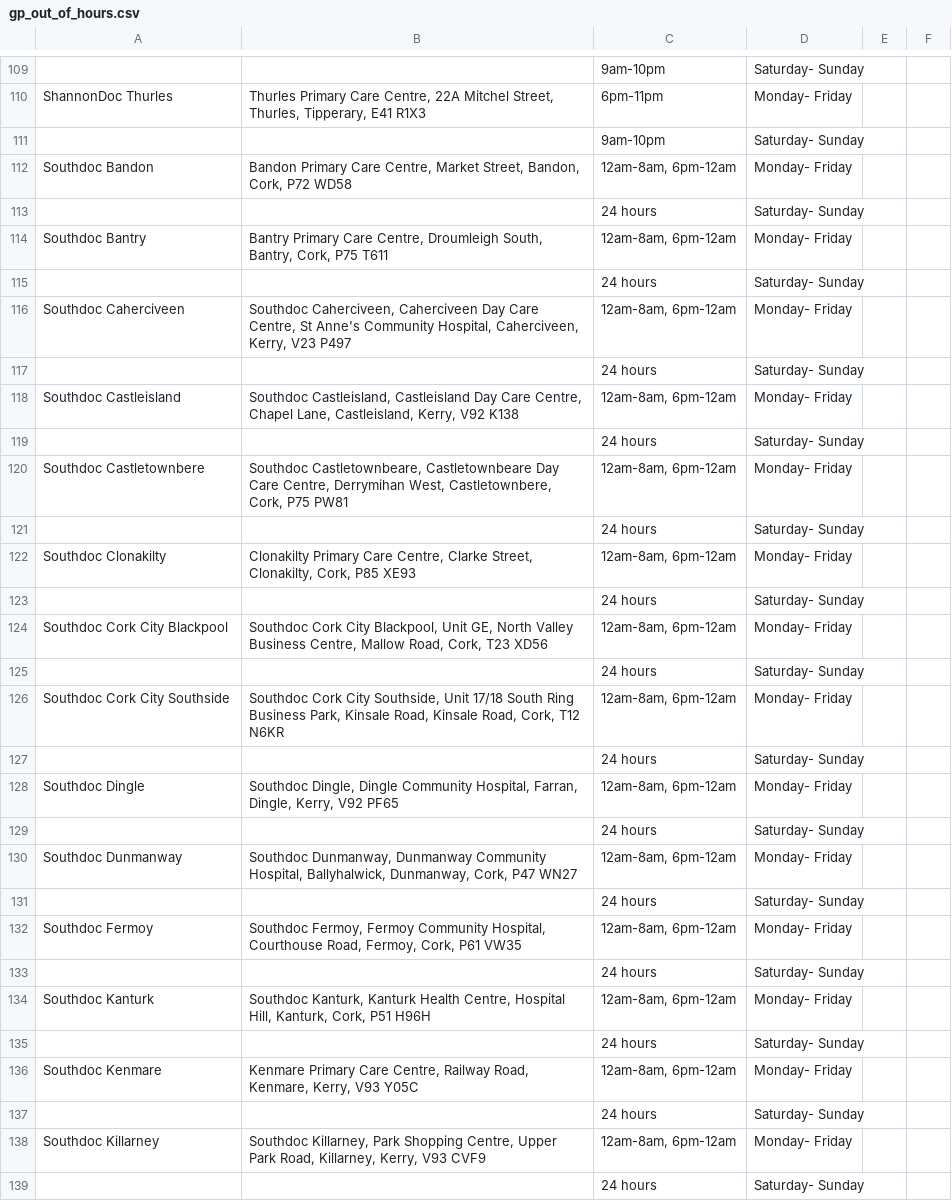
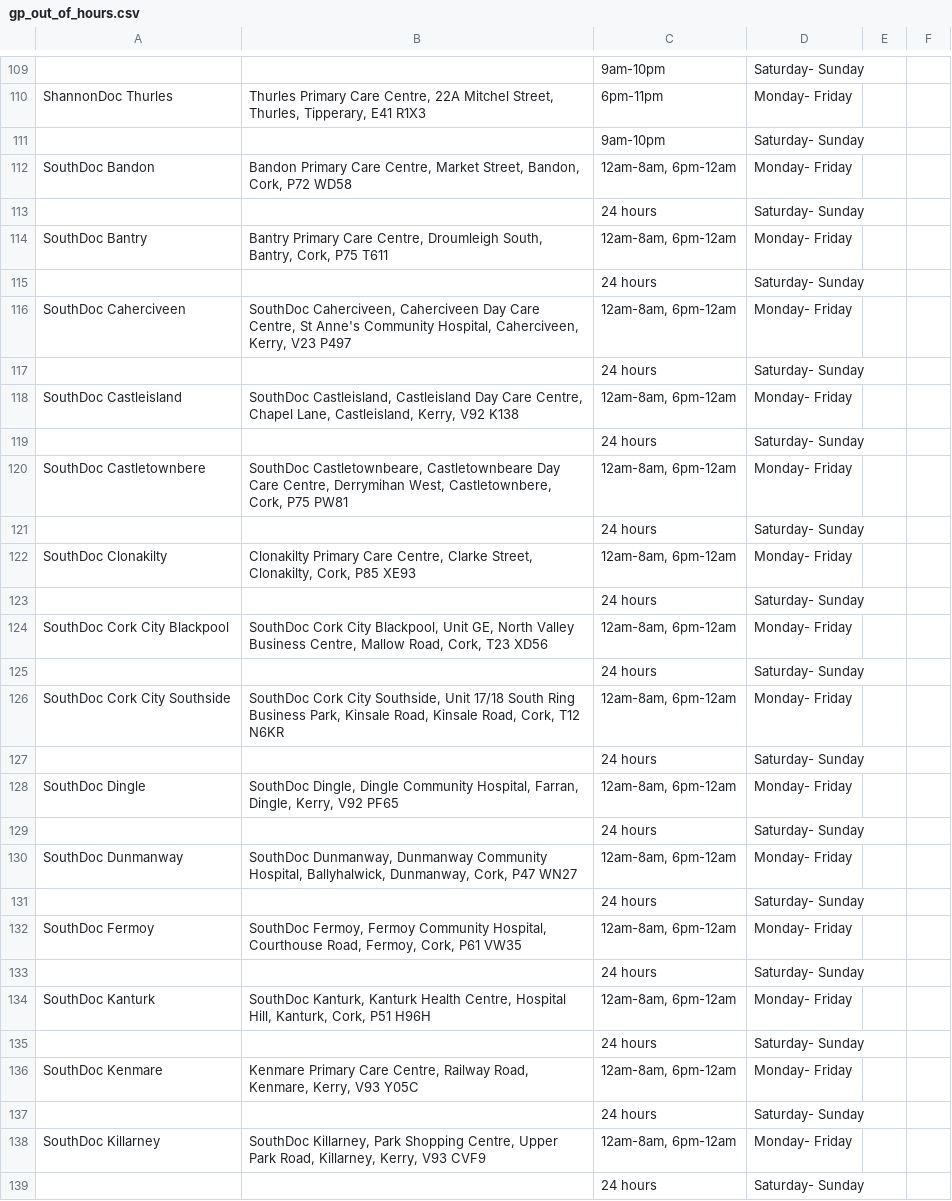
Before and after one commit to 125109486-dev/IS6611-HealthFlow, a CSV file: gp_out_of_hours.csv, drawn as a sheet; only a part is shown, gaps mark what is left out; the diff covers the shown part only.

Commit message:
Update gp_out_of_hours.csv

```diff
--- a/gp_out_of_hours.csv
+++ b/gp_out_of_hours.csv
@@ -111,29 +111,29 @@ ShannonDoc Thurles,"Thurles Primary Care Centre, 22A Mitchel Street, Thurles, Ti
 ,,9am-10pm,Saturday- Sunday,,,,,,,,,,,,
-Southdoc Bandon,"Bandon Primary Care Centre, Market Street, Bandon, Cork, P72 WD58","12am-8am, 6pm-12am",Monday- Friday,,,,,,,,,,,,
+SouthDoc Bandon,"Bandon Primary Care Centre, Market Street, Bandon, Cork, P72 WD58","12am-8am, 6pm-12am",Monday- Friday,,,,,,,,,,,,
 ,,24 hours,Saturday- Sunday,,,,,,,,,,,,
-Southdoc Bantry,"Bantry Primary Care Centre, Droumleigh South, Bantry, Cork, P75 T611","12am-8am, 6pm-12am",Monday- Friday,,,,,,,,,,,,
+SouthDoc Bantry,"Bantry Primary Care Centre, Droumleigh South, Bantry, Cork, P75 T611","12am-8am, 6pm-12am",Monday- Friday,,,,,,,,,,,,
 ,,24 hours,Saturday- Sunday,,,,,,,,,,,,
-Southdoc Caherciveen,"Southdoc Caherciveen, Caherciveen Day Care Centre, St Anne's Community Hospital, Caherciveen, Kerry, V23 P497","12am-8am, 6pm-12am",Monday- Friday,,,,,,,,,,,,
+SouthDoc Caherciveen,"SouthDoc Caherciveen, Caherciveen Day Care Centre, St Anne's Community Hospital, Caherciveen, Kerry, V23 P497","12am-8am, 6pm-12am",Monday- Friday,,,,,,,,,,,,
 ,,24 hours,Saturday- Sunday,,,,,,,,,,,,
-Southdoc Castleisland,"Southdoc Castleisland, Castleisland Day Care Centre, Chapel Lane, Castleisland, Kerry, V92 K138","12am-8am, 6pm-12am",Monday- Friday,,,,,,,,,,,,
+SouthDoc Castleisland,"SouthDoc Castleisland, Castleisland Day Care Centre, Chapel Lane, Castleisland, Kerry, V92 K138","12am-8am, 6pm-12am",Monday- Friday,,,,,,,,,,,,
 ,,24 hours,Saturday- Sunday,,,,,,,,,,,,
-Southdoc Castletownbere,"Southdoc Castletownbeare, Castletownbeare Day Care Centre, Derrymihan West, Castletownbere, Cork, P75 PW81","12am-8am, 6pm-12am",Monday- Friday,,,,,,,,,,,,
+SouthDoc Castletownbere,"SouthDoc Castletownbeare, Castletownbeare Day Care Centre, Derrymihan West, Castletownbere, Cork, P75 PW81","12am-8am, 6pm-12am",Monday- Friday,,,,,,,,,,,,
 ,,24 hours,Saturday- Sunday,,,,,,,,,,,,
-Southdoc Clonakilty,"Clonakilty Primary Care Centre, Clarke Street, Clonakilty, Cork, P85 XE93","12am-8am, 6pm-12am",Monday- Friday,,,,,,,,,,,,
+SouthDoc Clonakilty,"Clonakilty Primary Care Centre, Clarke Street, Clonakilty, Cork, P85 XE93","12am-8am, 6pm-12am",Monday- Friday,,,,,,,,,,,,
 ,,24 hours,Saturday- Sunday,,,,,,,,,,,,
-Southdoc Cork City Blackpool,"Southdoc Cork City Blackpool, Unit GE, North Valley Business Centre, Mallow Road, Cork, T23 XD56","12am-8am, 6pm-12am",Monday- Friday,,,,,,,,,,,,
+SouthDoc Cork City Blackpool,"SouthDoc Cork City Blackpool, Unit GE, North Valley Business Centre, Mallow Road, Cork, T23 XD56","12am-8am, 6pm-12am",Monday- Friday,,,,,,,,,,,,
 ,,24 hours,Saturday- Sunday,,,,,,,,,,,,
-Southdoc Cork City Southside,"Southdoc Cork City Southside, Unit 17/18 South Ring Business Park, Kinsale Road, Kinsale Road, Cork, T12 N6KR","12am-8am, 6pm-12am",Monday- Friday,,,,,,,,,,,,
+SouthDoc Cork City Southside,"SouthDoc Cork City Southside, Unit 17/18 South Ring Business Park, Kinsale Road, Kinsale Road, Cork, T12 N6KR","12am-8am, 6pm-12am",Monday- Friday,,,,,,,,,,,,
 ,,24 hours,Saturday- Sunday,,,,,,,,,,,,
-Southdoc Dingle,"Southdoc Dingle, Dingle Community Hospital, Farran, Dingle, Kerry, V92 PF65","12am-8am, 6pm-12am",Monday- Friday,,,,,,,,,,,,
+SouthDoc Dingle,"SouthDoc Dingle, Dingle Community Hospital, Farran, Dingle, Kerry, V92 PF65","12am-8am, 6pm-12am",Monday- Friday,,,,,,,,,,,,
 ,,24 hours,Saturday- Sunday,,,,,,,,,,,,
-Southdoc Dunmanway,"Southdoc Dunmanway, Dunmanway Community Hospital, Ballyhalwick, Dunmanway, Cork, P47 WN27","12am-8am, 6pm-12am",Monday- Friday,,,,,,,,,,,,
+SouthDoc Dunmanway,"SouthDoc Dunmanway, Dunmanway Community Hospital, Ballyhalwick, Dunmanway, Cork, P47 WN27","12am-8am, 6pm-12am",Monday- Friday,,,,,,,,,,,,
 ,,24 hours,Saturday- Sunday,,,,,,,,,,,,
-Southdoc Fermoy,"Southdoc Fermoy, Fermoy Community Hospital, Courthouse Road, Fermoy, Cork, P61 VW35","12am-8am, 6pm-12am",Monday- Friday,,,,,,,,,,,,
+SouthDoc Fermoy,"SouthDoc Fermoy, Fermoy Community Hospital, Courthouse Road, Fermoy, Cork, P61 VW35","12am-8am, 6pm-12am",Monday- Friday,,,,,,,,,,,,
 ,,24 hours,Saturday- Sunday,,,,,,,,,,,,
-Southdoc Kanturk,"Southdoc Kanturk, Kanturk Health Centre, Hospital Hill, Kanturk, Cork, P51 H96H","12am-8am, 6pm-12am",Monday- Friday,,,,,,,,,,,,
+SouthDoc Kanturk,"SouthDoc Kanturk, Kanturk Health Centre, Hospital Hill, Kanturk, Cork, P51 H96H","12am-8am, 6pm-12am",Monday- Friday,,,,,,,,,,,,
 ,,24 hours,Saturday- Sunday,,,,,,,,,,,,
-Southdoc Kenmare,"Kenmare Primary Care Centre, Railway Road, Kenmare, Kerry, V93 Y05C","12am-8am, 6pm-12am",Monday- Friday,,,,,,,,,,,,
+SouthDoc Kenmare,"Kenmare Primary Care Centre, Railway Road, Kenmare, Kerry, V93 Y05C","12am-8am, 6pm-12am",Monday- Friday,,,,,,,,,,,,
 ,,24 hours,Saturday- Sunday,,,,,,,,,,,,
-Southdoc Killarney,"Southdoc Killarney, Park Shopping Centre, Upper Park Road, Killarney, Kerry, V93 CVF9","12am-8am, 6pm-12am",Monday- Friday,,,,,,,,,,,,
+SouthDoc Killarney,"SouthDoc Killarney, Park Shopping Centre, Upper Park Road, Killarney, Kerry, V93 CVF9","12am-8am, 6pm-12am",Monday- Friday,,,,,,,,,,,,
 ,,24 hours,Saturday- Sunday,,,,,,,,,,,,
```
Also changed, not shown: 15 edited cells elsewhere in this file.
